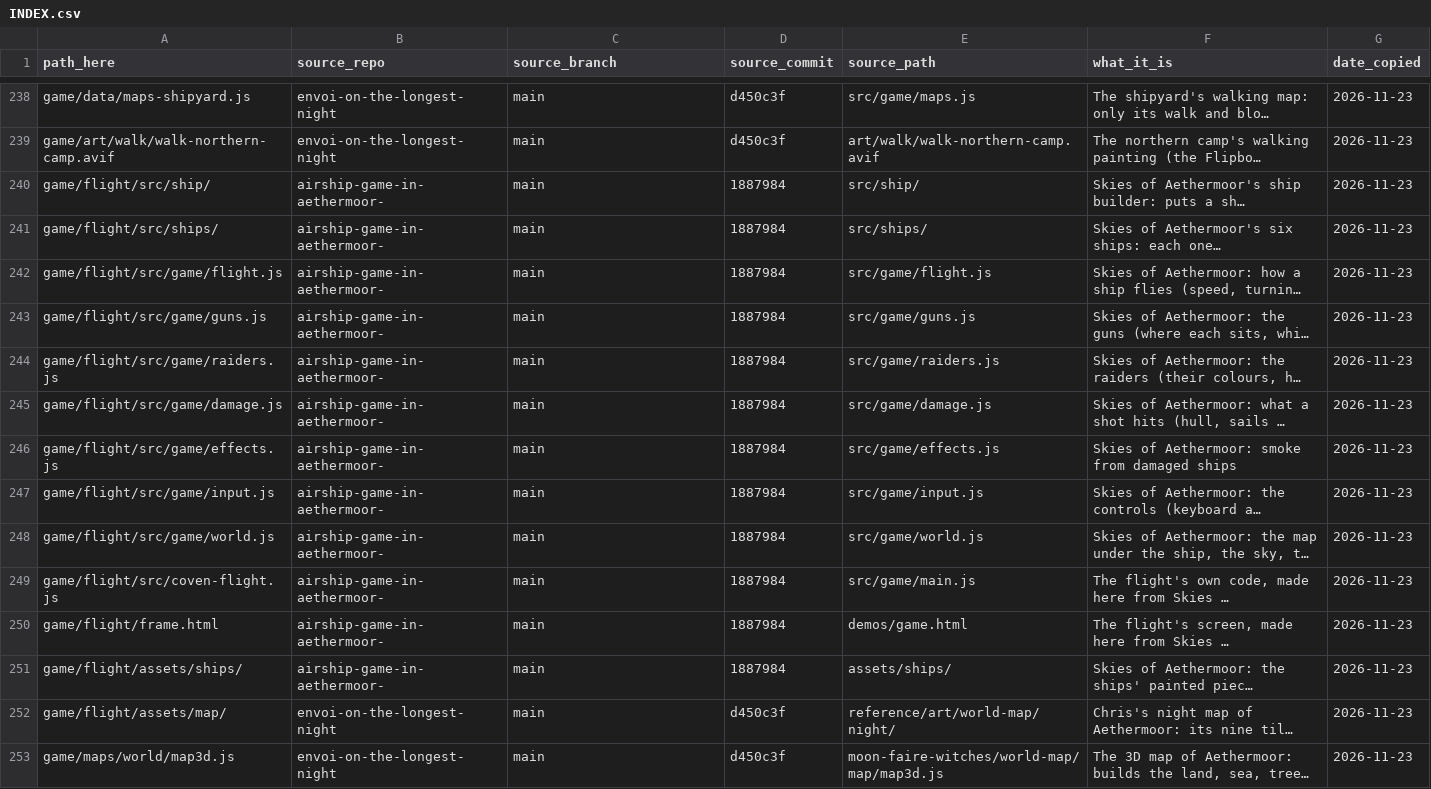
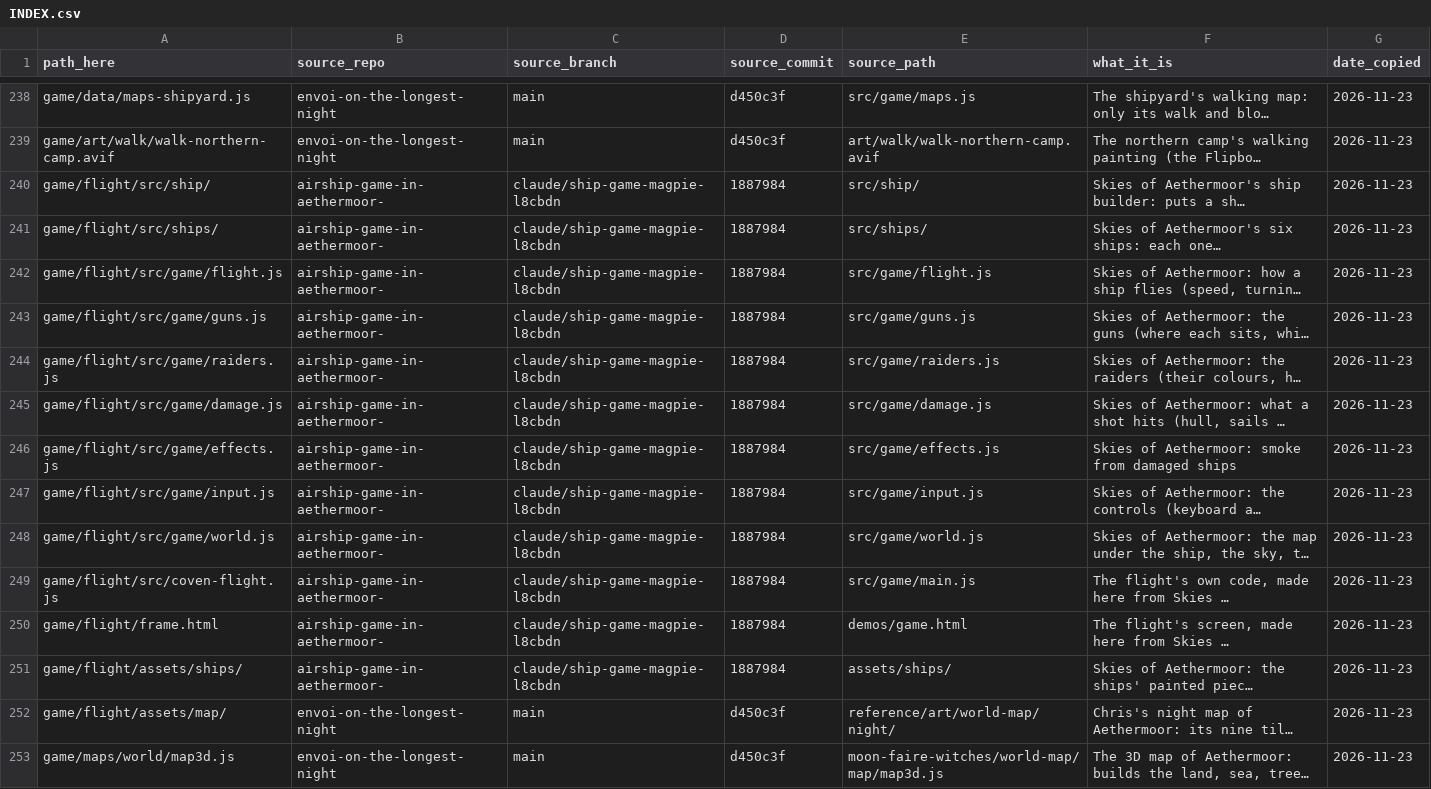
Before and after one commit to chriskizer91-ops/coven-of-the-moon-faire, a CSV file: assets/INDEX.csv, drawn as a sheet; only a part is shown, gaps mark what is left out; long unchanged cells end in …; the diff names each change by its address in the sheet, - before the commit and + after, or states it on an @@ line.

```diff
--- a/assets/INDEX.csv
+++ b/assets/INDEX.csv
-C240:C251 (source_branch): main
+C240:C251 (source_branch): claude/ship-game-magpie-l8cbdn
```
Also changed, not shown: 4 other files.
